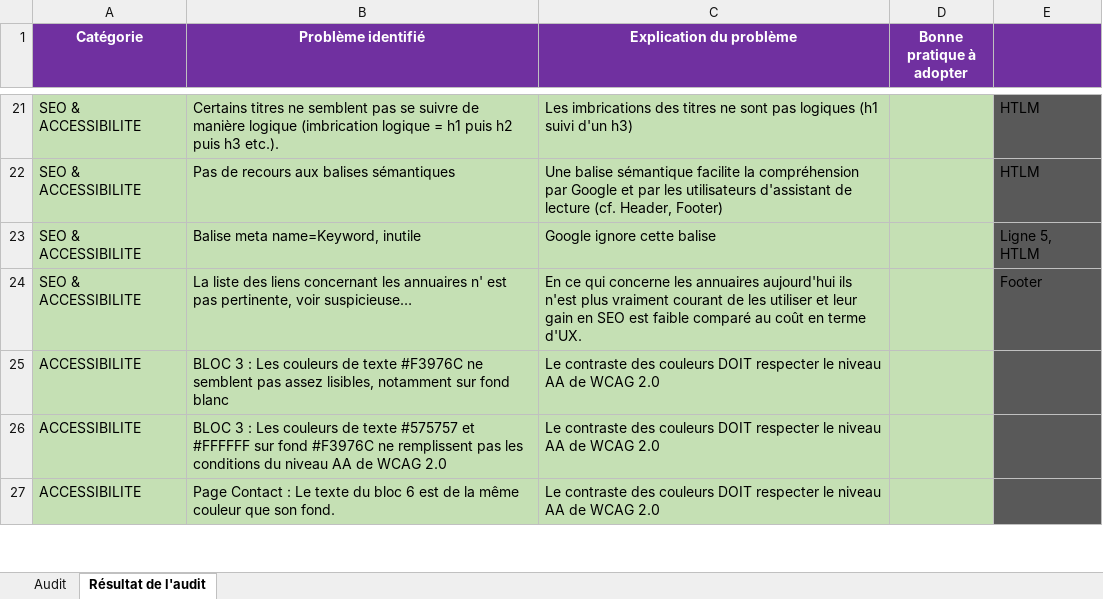
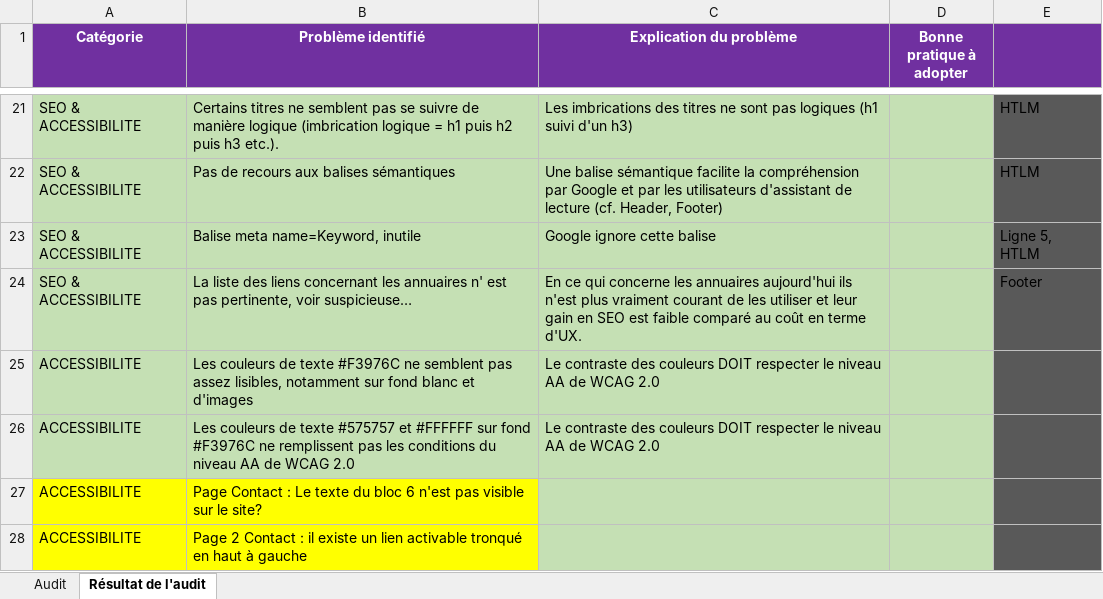
Before and after one commit to Lilitsh/LilianeTshouongang_4_11032022_V1, an Excel workbook: Docs/P4_01_analyse_SEO.xlsx, sheet Résultat de l'audit, drawn as a sheet; only a part is shown, gaps mark what is left out; values as stored, in another font and other column widths than the file's, no borders; removed rows and columns are numbered as before the commit, all else as after; the diff covers the shown part only; the diff names each change by its address in the sheet, - before the commit and + after, or states it on an @@ line.

```diff
--- a/Docs/P4_01_analyse_SEO.xlsx (sheet Résultat de l'audit)
+++ b/Docs/P4_01_analyse_SEO.xlsx (sheet Résultat de l'audit)
-B25 (Problème identifié): BLOC 3 : Les couleurs de texte #F3976C ne semblent pas assez lisibles, notamment sur fond blanc
+B25 (Problème identifié): Les couleurs de texte #F3976C ne semblent pas assez lisibles, notamment sur fond blanc et d'images
-B26 (Problème identifié): BLOC 3 : Les couleurs…
+B26 (Problème identifié): Les couleurs…
-row 27: ACCESSIBILITE | Page Contact : Le texte du bloc 6 est de la même couleur que son fond. | Le contraste des couleurs DOIT respecter le niveau AA de WCAG 2.0
+row 27: ACCESSIBILITE | Page Contact : Le texte du bloc 6 n'est pas visible sur le site?
+row 28: ACCESSIBILITE | Page 2 Contact : il existe un lien activable tronqué en haut à gauche
```
Also changed, not shown: 5 edited cells and cell formats elsewhere in this sheet, 47 other files.
